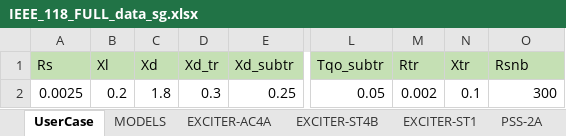
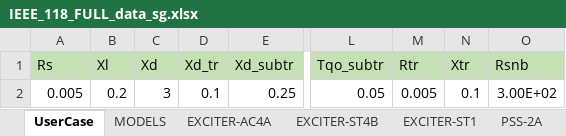
Before and after one commit to iraola/stability_analysis, an Excel workbook: stability_analysis/data/cases/IEEE_118_FULL_data_sg.xlsx, sheet UserCase, drawn as a sheet; only a part is shown, gaps mark what is left out; values as stored, in another font and other column widths than the file's, no borders; the diff names each change by its address in the sheet, - before the commit and + after, or states it on an @@ line.

```diff
--- a/stability_analysis/data/cases/IEEE_118_FULL_data_sg.xlsx (sheet UserCase)
+++ b/stability_analysis/data/cases/IEEE_118_FULL_data_sg.xlsx (sheet UserCase)
-A2 (Rs): 0.0025
+A2 (Rs): 0.005
-C2 (Xd): 1.8
+C2 (Xd): 3
-D2 (Xd_tr): 0.3
+D2 (Xd_tr): 0.1
-M2 (Rtr): 0.002
+M2 (Rtr): 0.005
-O2 (Rsnb): 300
+O2 (Rsnb): 3.00E+02
```
Also changed, not shown: stability_analysis/data/cases/IEEE_118_FULL_data_vsc.xlsx.
